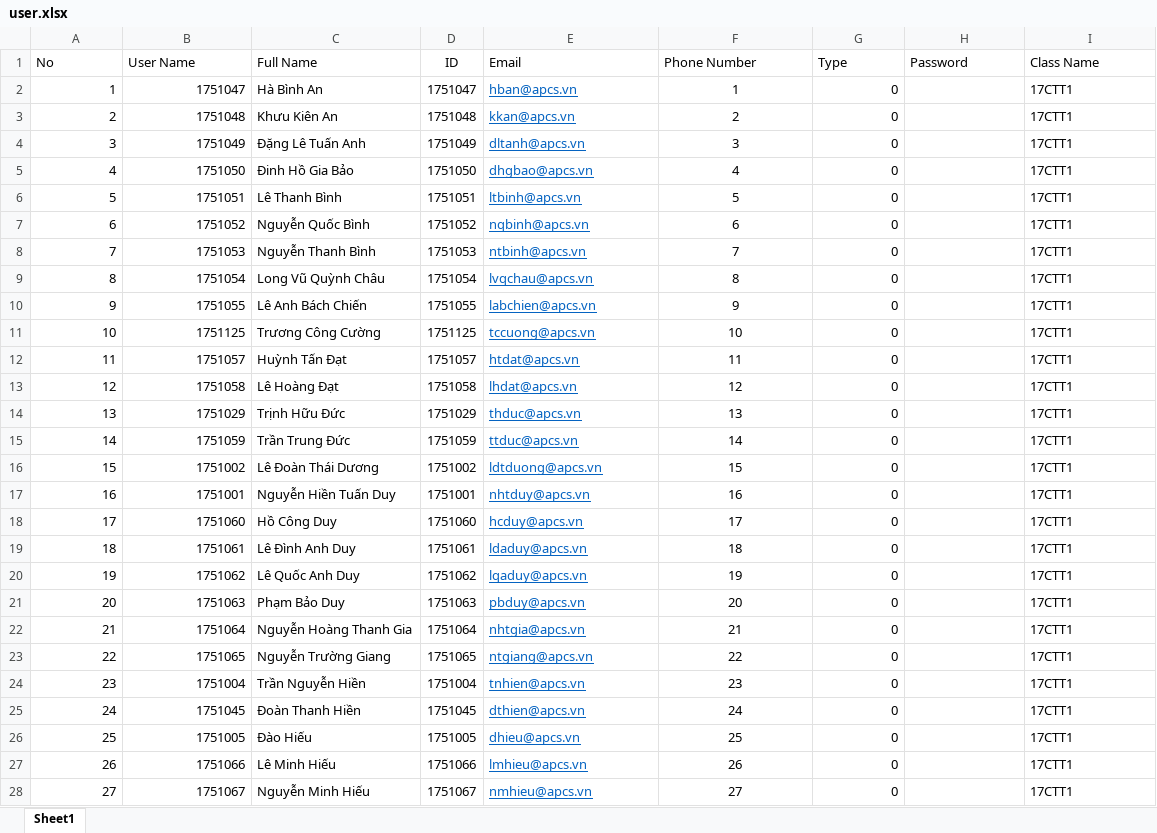
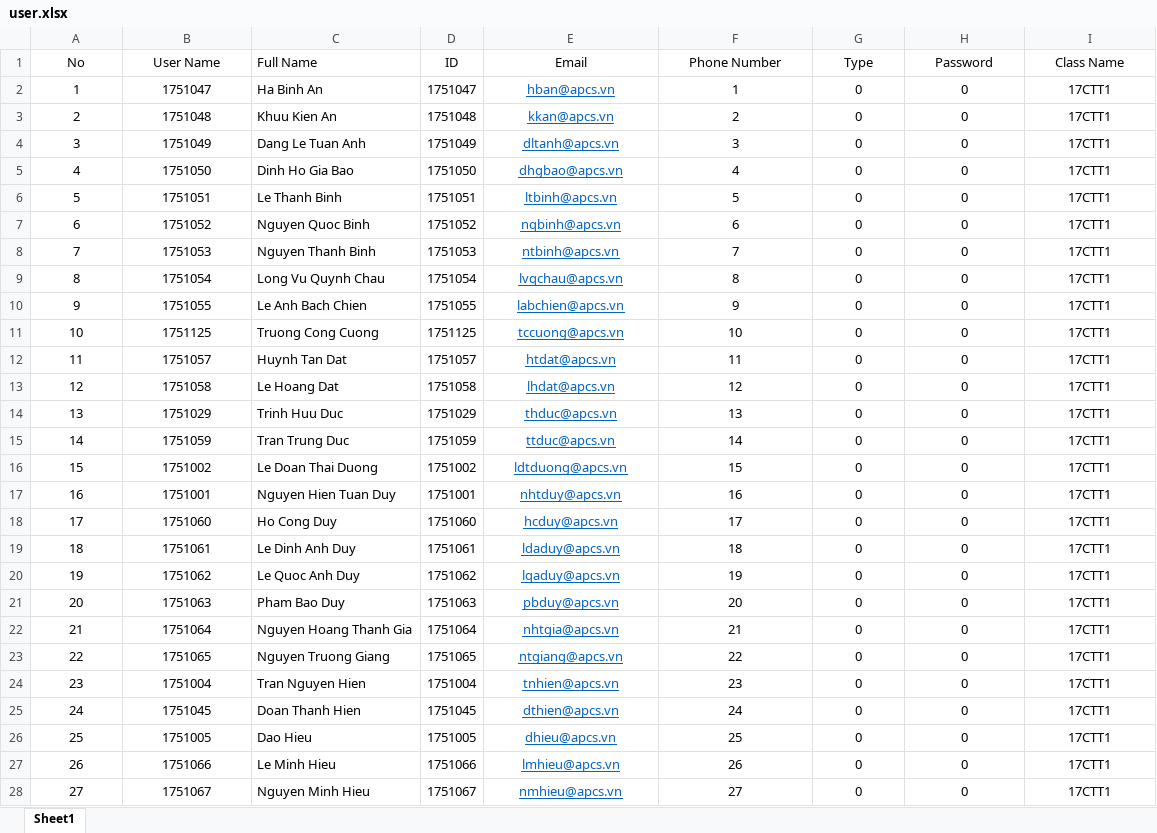
Before and after one commit to Group09APCS/Jade-OG, an Excel workbook: user.xlsx, sheet Sheet1, drawn as a sheet; only a part is shown; values as stored, in another font and other column widths than the file's, no borders; the diff covers the shown part only; the diff names each change by its address in the sheet, - before the commit and + after, or states it on an @@ line.

Commit message:
Add files via upload

```diff
--- a/user.xlsx (sheet Sheet1)
+++ b/user.xlsx (sheet Sheet1)
-A1:B1 alignment: left
+A1:B1 alignment: center
-E1:I1 alignment: left
+E1:I1 alignment: center
-A2:B28 alignment: right
+A2:B28 alignment: center
-C2 (Full Name): Hà Bình An
+C2 (Full Name): Ha Binh An
-E2:E28 alignment: left
+E2:E28 alignment: center
-G2:G28 alignment: right
+G2:G28 alignment: center
-H2:H28 (Password): (empty)
+H2:H28 (Password): 0
-I2:I28 alignment: left
+I2:I28 alignment: center
-C3 (Full Name): Khưu Kiên An
+C3 (Full Name): Khuu Kien An
-C4 (Full Name): Đặng Lê Tuấn Anh
+C4 (Full Name): Dang Le Tuan Anh
-C5 (Full Name): Đinh Hồ Gia Bảo
+C5 (Full Name): Dinh Ho Gia Bao
-C6 (Full Name): Lê Thanh Bình
+C6 (Full Name): Le Thanh Binh
-C7 (Full Name): Nguyễn Quốc Bình
+C7 (Full Name): Nguyen Quoc Binh
-C8 (Full Name): Nguyễn Thanh Bình
+C8 (Full Name): Nguyen Thanh Binh
-C9 (Full Name): Long Vũ Quỳnh Châu
+C9 (Full Name): Long Vu Quynh Chau
-C10 (Full Name): Lê Anh Bách Chiến
+C10 (Full Name): Le Anh Bach Chien
-C11 (Full Name): Trương Công Cường
+C11 (Full Name): Truong Cong Cuong
-C12 (Full Name): Huỳnh Tấn Đạt
+C12 (Full Name): Huynh Tan Dat
-C13 (Full Name): Lê Hoàng Đạt
+C13 (Full Name): Le Hoang Dat
-C14 (Full Name): Trịnh Hữu Đức
+C14 (Full Name): Trinh Huu Duc
-C15 (Full Name): Trần Trung Đức
+C15 (Full Name): Tran Trung Duc
-C16 (Full Name): Lê Đoàn Thái Dương
+C16 (Full Name): Le Doan Thai Duong
-C17 (Full Name): Nguyễn Hiền Tuấn Duy
+C17 (Full Name): Nguyen Hien Tuan Duy
-C18 (Full Name): Hồ Công Duy
+C18 (Full Name): Ho Cong Duy
-C19 (Full Name): Lê Đình Anh Duy
+C19 (Full Name): Le Dinh Anh Duy
-C20 (Full Name): Lê Quốc Anh Duy
+C20 (Full Name): Le Quoc Anh Duy
-C21 (Full Name): Phạm Bảo Duy
+C21 (Full Name): Pham Bao Duy
-C22 (Full Name): Nguyễn Hoàng Thanh Gia
+C22 (Full Name): Nguyen Hoang Thanh Gia
-C23 (Full Name): Nguyễn Trường Giang
+C23 (Full Name): Nguyen Truong Giang
-C24 (Full Name): Trần Nguyễn Hiền
+C24 (Full Name): Tran Nguyen Hien
-C25 (Full Name): Đoàn Thanh Hiền
+C25 (Full Name): Doan Thanh Hien
-C26 (Full Name): Đào Hiếu
+C26 (Full Name): Dao Hieu
-C27 (Full Name): Lê Minh Hiếu
+C27 (Full Name): Le Minh Hieu
-C28 (Full Name): Nguyễn Minh Hiếu
+C28 (Full Name): Nguyen Minh Hieu
```
Also changed, not shown: 282 edited cells and cell formats elsewhere in this sheet.
